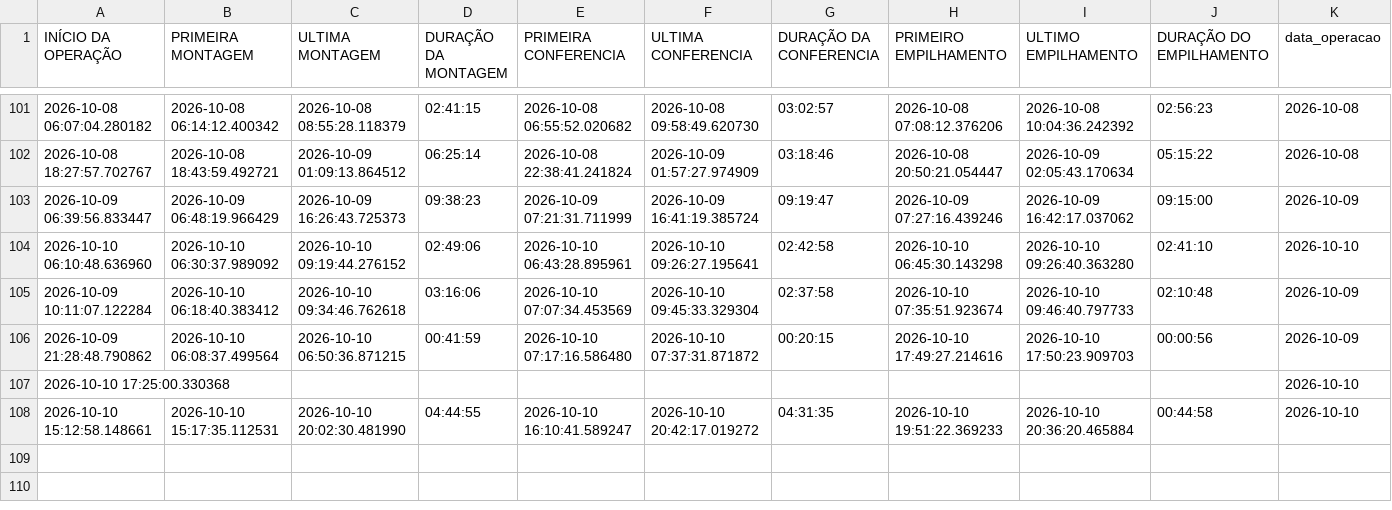
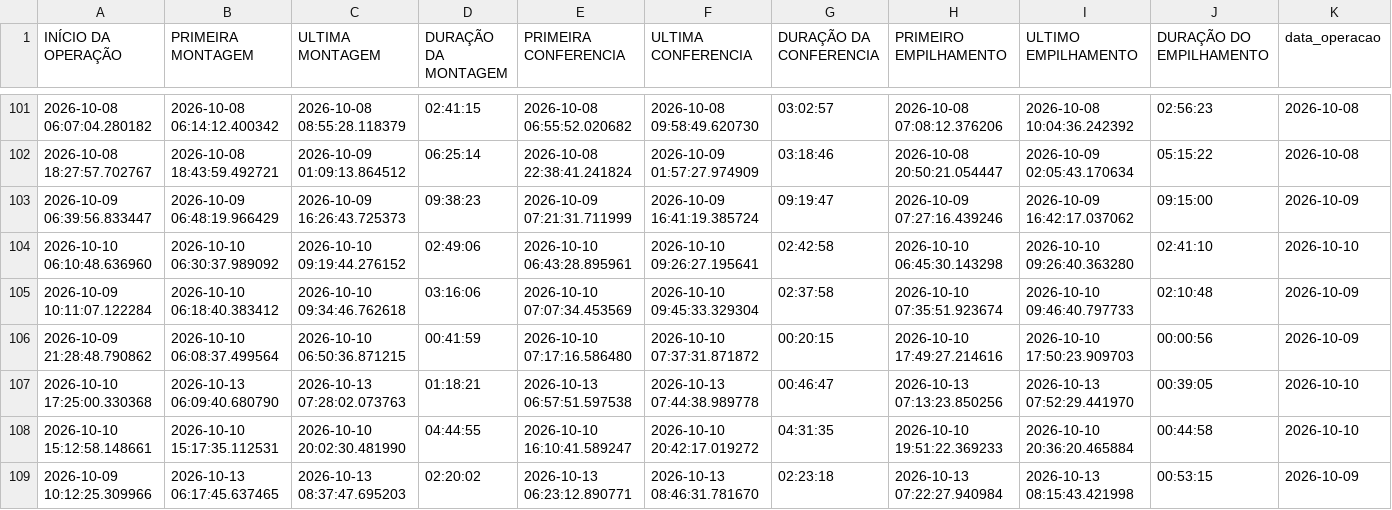
Before and after one commit to diogojfr/report-cdc-streamlit, a CSV file: data/tab_op_perfil.csv, drawn as a sheet; only a part is shown, gaps mark what is left out.

```diff
--- a/data/tab_op_perfil.csv
+++ b/data/tab_op_perfil.csv
@@ -106,3 +106,4 @@ INÍCIO DA OPERAÇÃO,PRIMEIRA MONTAGEM,ULTIMA MONTAGEM,DURAÇÃO DA MONTAGEM,PR
 2026-10-09 21:28:48.790862,2026-10-10 06:08:37.499564,2026-10-10 06:50:36.871215,00:41:59,2026-10-10 07:17:16.586480,2026-10-10 07:37:31.871872,00:20:15,2026-10-10 17:49:27.214616,2026-10-10 17:50:23.909703,00:00:56,2026-10-09
-2026-10-10 17:25:00.330368,,,,,,,,,,2026-10-10
+2026-10-10 17:25:00.330368,2026-10-13 06:09:40.680790,2026-10-13 07:28:02.073763,01:18:21,2026-10-13 06:57:51.597538,2026-10-13 07:44:38.989778,00:46:47,2026-10-13 07:13:23.850256,2026-10-13 07:52:29.441970,00:39:05,2026-10-10
 2026-10-10 15:12:58.148661,2026-10-10 15:17:35.112531,2026-10-10 20:02:30.481990,04:44:55,2026-10-10 16:10:41.589247,2026-10-10 20:42:17.019272,04:31:35,2026-10-10 19:51:22.369233,2026-10-10 20:36:20.465884,00:44:58,2026-10-10
+2026-10-09 10:12:25.309966,2026-10-13 06:17:45.637465,2026-10-13 08:37:47.695203,02:20:02,2026-10-13 06:23:12.890771,2026-10-13 08:46:31.781670,02:23:18,2026-10-13 07:22:27.940984,2026-10-13 08:15:43.421998,00:53:15,2026-10-09
```
Also changed, not shown: data/caixa_hora.csv, data/conf_registros.csv, 9 other files.
